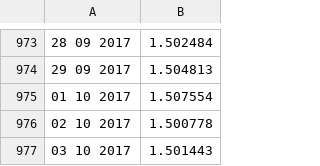
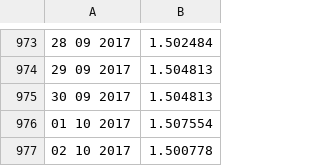
Before and after one commit to JulienBernard3383279/peps-multimonde2021, a CSV file: PEPS-Beta/DataFiYa/Currencies/EURAUD.csv, drawn as a sheet; only a part is shown, gaps mark what is left out; the shorter side is filled out with more unchanged rows; the diff names each change by its address in the sheet, - before the commit and + after, or states it on an @@ line.

Commit message:
GetData for Currency ok

```diff
--- a/PEPS-Beta/DataFiYa/Currencies/EURAUD.csv
+++ b/PEPS-Beta/DataFiYa/Currencies/EURAUD.csv
+row 975: 30 09 2017 | 1.504813
```
